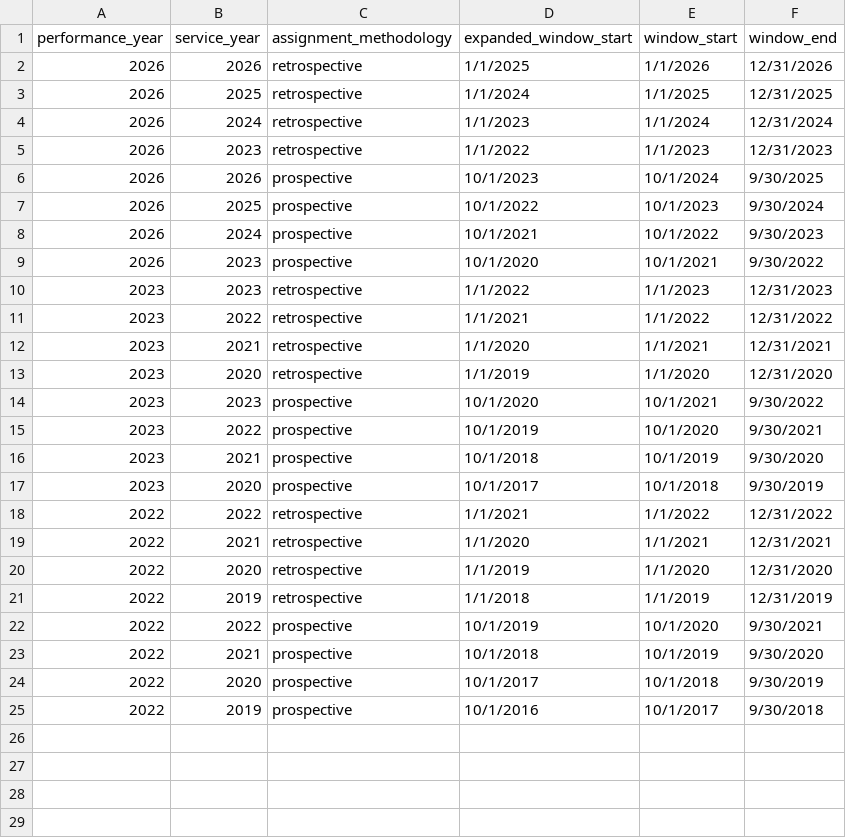
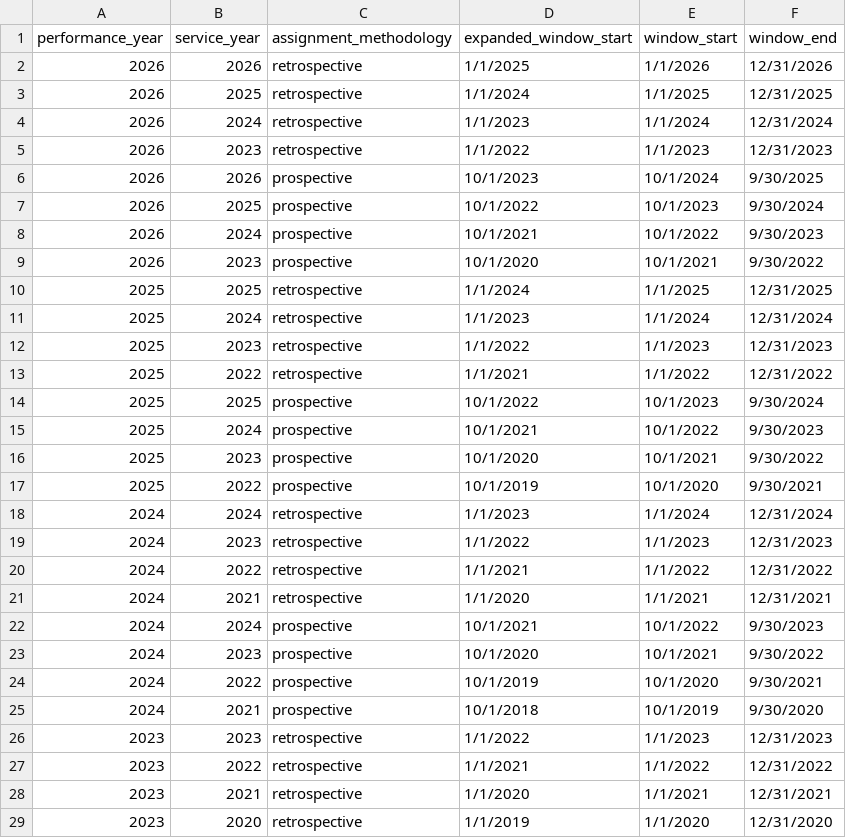
Before and after one commit to tuva-health/tuva-core, a CSV file: seeds/value_sets/cms_provider_attribution/cms_provider_attribution__assignment_windows.csv, drawn as a sheet; only a part is shown; the shorter side is filled out with more unchanged rows.

```diff
--- a/seeds/value_sets/cms_provider_attribution/cms_provider_attribution__assignment_windows.csv
+++ b/seeds/value_sets/cms_provider_attribution/cms_provider_attribution__assignment_windows.csv
@@ -9,2 +9,18 @@ performance_year,service_year,assignment_methodology,expanded_window_start,windo
 2026,2023,prospective,10/1/2020,10/1/2021,9/30/2022
+2025,2025,retrospective,1/1/2024,1/1/2025,12/31/2025
+2025,2024,retrospective,1/1/2023,1/1/2024,12/31/2024
+2025,2023,retrospective,1/1/2022,1/1/2023,12/31/2023
+2025,2022,retrospective,1/1/2021,1/1/2022,12/31/2022
+2025,2025,prospective,10/1/2022,10/1/2023,9/30/2024
+2025,2024,prospective,10/1/2021,10/1/2022,9/30/2023
+2025,2023,prospective,10/1/2020,10/1/2021,9/30/2022
+2025,2022,prospective,10/1/2019,10/1/2020,9/30/2021
+2024,2024,retrospective,1/1/2023,1/1/2024,12/31/2024
+2024,2023,retrospective,1/1/2022,1/1/2023,12/31/2023
+2024,2022,retrospective,1/1/2021,1/1/2022,12/31/2022
+2024,2021,retrospective,1/1/2020,1/1/2021,12/31/2021
+2024,2024,prospective,10/1/2021,10/1/2022,9/30/2023
+2024,2023,prospective,10/1/2020,10/1/2021,9/30/2022
+2024,2022,prospective,10/1/2019,10/1/2020,9/30/2021
+2024,2021,prospective,10/1/2018,10/1/2019,9/30/2020
 2023,2023,retrospective,1/1/2022,1/1/2023,12/31/2023
```
Also changed, not shown: 1 other file.
